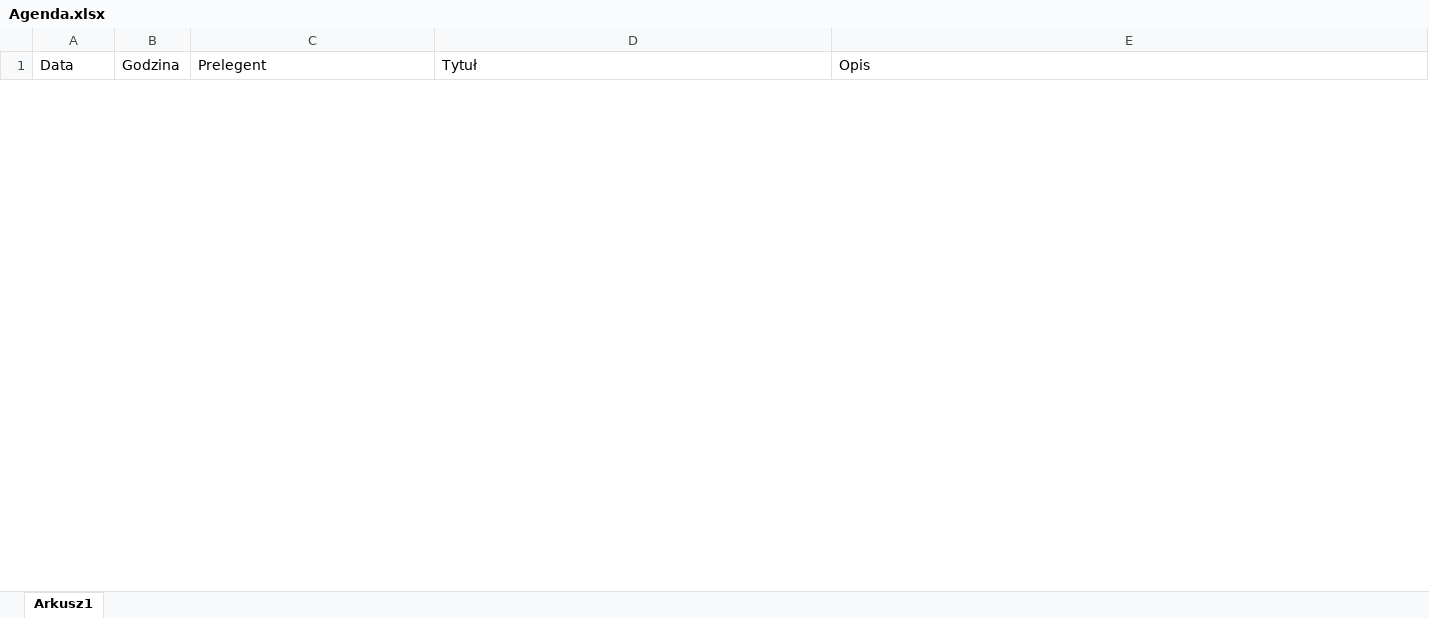
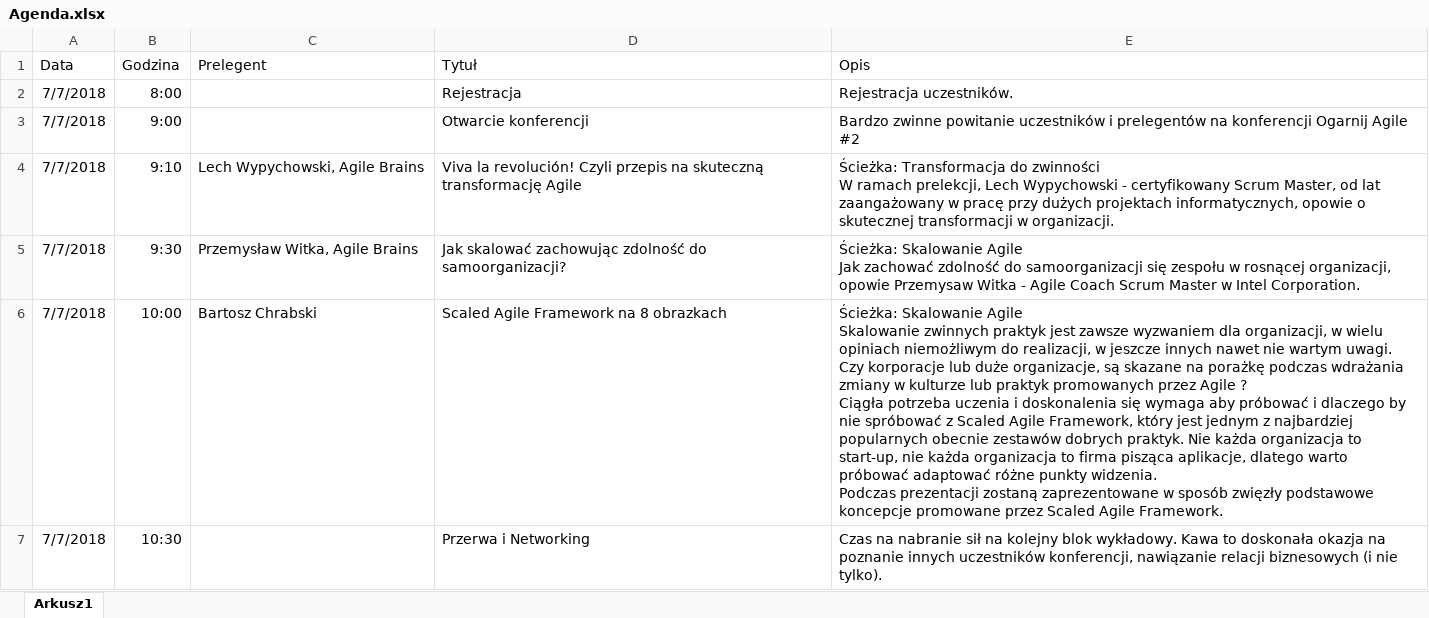
Before and after one commit to ZespolNumerJeden/zn1Web, an Excel workbook: zn1Web/Files/Agenda.xlsx, sheet Arkusz1, drawn as a sheet; only a part is shown; values as stored, in another font and other column widths than the file's, no borders; ↵ is a line break in a cell; the diff covers the shown part only; the diff names each change by its address in the sheet, - before the commit and + after, or states it on an @@ line.

Commit message:
update Agenda.xlsx

```diff
--- a/zn1Web/Files/Agenda.xlsx (sheet Arkusz1)
+++ b/zn1Web/Files/Agenda.xlsx (sheet Arkusz1)
+row 2: 7/7/2018 | 8:00 |  | Rejestracja | Rejestracja uczestników.
+row 3: 7/7/2018 | 9:00 |  | Otwarcie konferencji | Bardzo zwinne powitanie uczestników i prelegentów na konferencji Ogarnij Agile #2
+row 4: 7/7/2018 | 9:10 | Lech Wypychowski, Agile Brains | Viva la revolución! Czyli przepis na skuteczną transformację Agile | Ścieżka: Transformacja do zwinności ↵ W ramach prelekcji, Lech Wypychowski - certyfikowany Scrum Master, od lat zaangażowany w pracę przy dużych projektach informatycznych, opowie o skutecznej transformacji w organizacji.
+row 5: 7/7/2018 | 9:30 | Przemysław Witka, Agile Brains | Jak skalować zachowując zdolność do samoorganizacji? | Ścieżka: Skalowanie Agile ↵ Jak zachować zdolność do samoorganizacji się zespołu w rosnącej organizacji, opowie Przemysaw Witka - Agile Coach Scrum Master w Intel Corporation.
+row 6: 7/7/2018 | 10:00 | Bartosz Chrabski | Scaled Agile Framework na 8 obrazkach | Ścieżka: Skalowanie Agile ↵ Skalowanie zwinnych praktyk jest zawsze wyzwaniem dla organizacji, w wielu opiniach niemożliwym do realizacji, w jeszcze innych nawet nie wartym uwagi. ↵ Czy korporacje lub duże organizacje, są skazane na porażkę podczas wdrażania zmiany w kulturze lub praktyk promowanych przez Agile ? ↵ Ciągła potrzeba uczenia i doskonalenia się wymaga aby próbować i dlaczego by nie spróbować z Scaled Agile Framework, który jest jednym z najbardziej popularnych obecnie zestawów dobrych praktyk. Nie każda organizacja to start-up, nie każda organizacja to firma pisząca aplikacje, dlatego warto próbować adaptować różne punkty widzenia. ↵ Podczas prezentacji zostaną zaprezentowane w sposób zwięzły podstawowe koncepcje promowane przez Scaled Agile Framework.
+row 7: 7/7/2018 | 10:30 |  | Przerwa i Networking | Czas na nabranie sił na kolejny blok wykładowy. Kawa to doskonała okazja na poznanie innych uczestników konferencji, nawiązanie relacji biznesowych (i nie tylko).
```
Also changed, not shown: 6 added rows and 11 removed rows elsewhere in this sheet.
